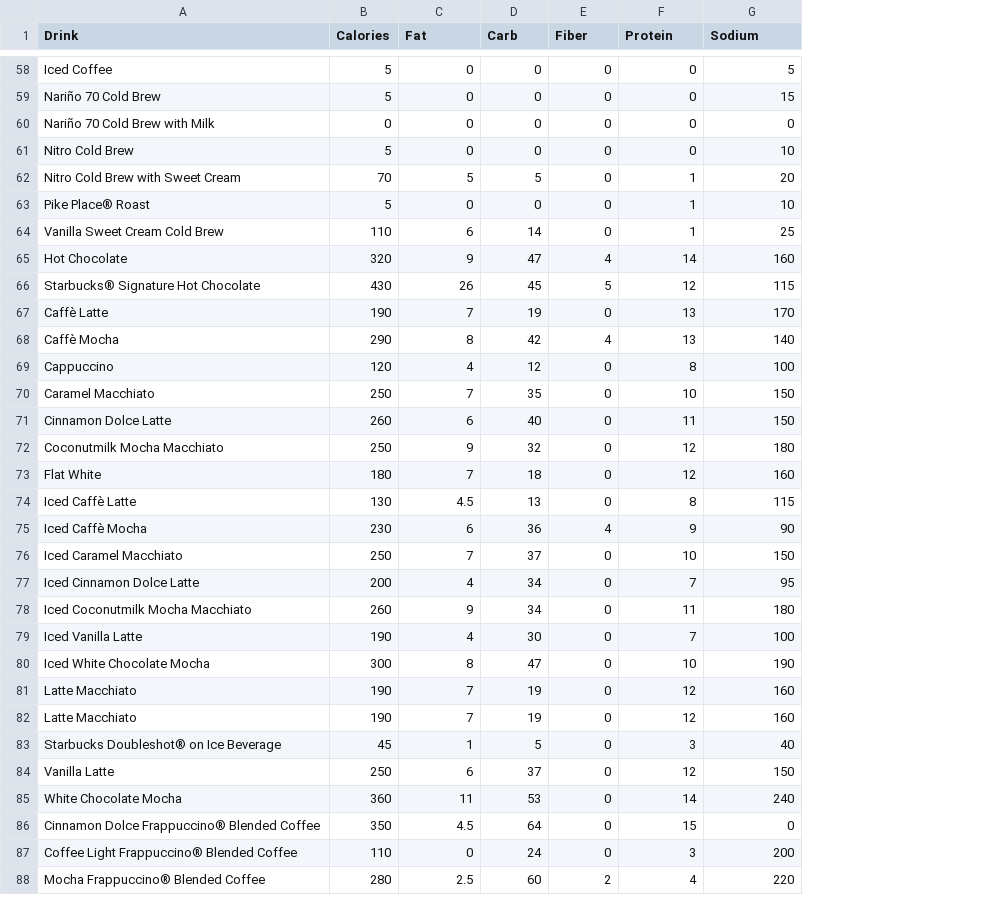
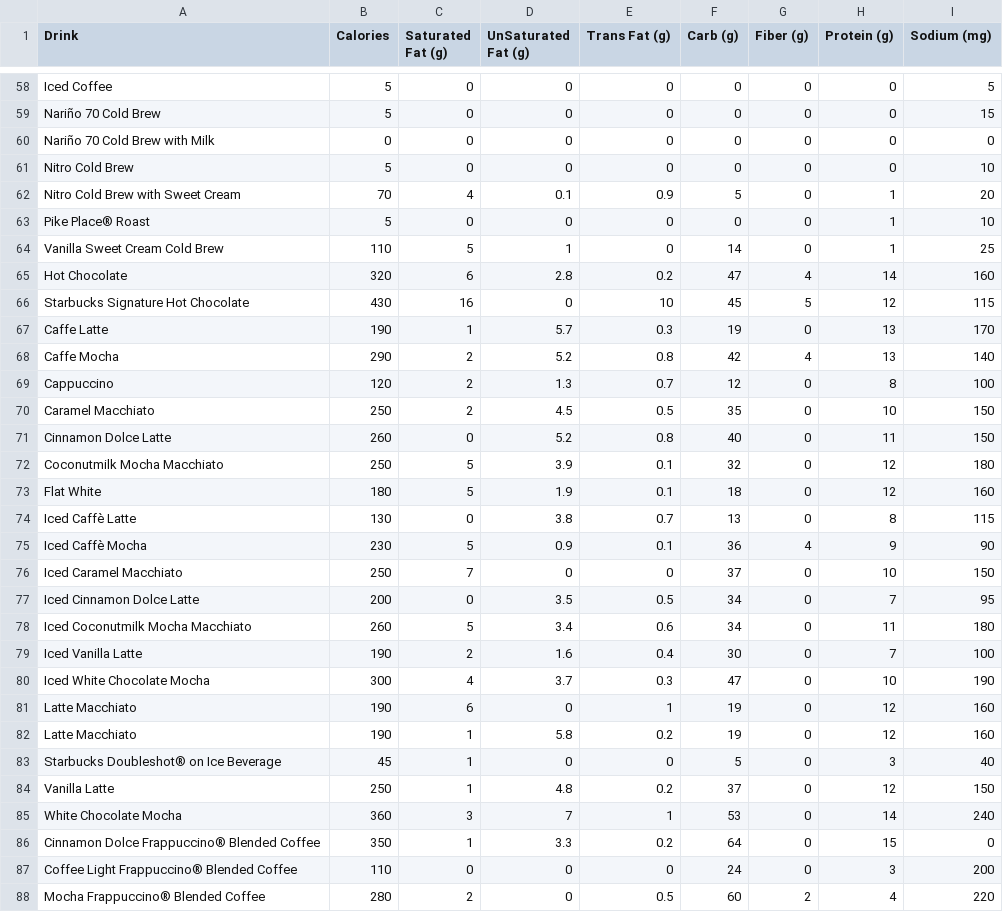
Before and after one commit to Lizhen0909/nu-stat303-1-sec20-coursebook, a CSV file: Datasets/starbucks-menu-nutrition-drinks.csv, drawn as a sheet; only a part is shown, gaps mark what is left out; addresses are those after the commit; the diff covers the shown part only; the diff names each change by its address in the sheet, - before the commit and + after, or states it on an @@ line.

```diff
--- a/Datasets/starbucks-menu-nutrition-drinks.csv
+++ b/Datasets/starbucks-menu-nutrition-drinks.csv
+column D (UnSaturated Fat (g)), rows 58-88: 0 | 0 | 0 | 0 | 0.1 | 0 | 1 | 2.8 | 0 | 5.7 | 5.2 | 1.3 | 4.5 | 5.2 | 3.9 | 1.9 | 3.8 | 0.9 | 0 | 3.5 | 3.4 | 1.6 | 3.7 | 0 | 5.8 | 0 | 4.8 | 7 | 3.3 | 0 | 0
+column E (Trans Fat (g)), rows 58-88: 0 | 0 | 0 | 0 | 0.9 | 0 | 0 | 0.2 | 10 | 0.3 | 0.8 | 0.7 | 0.5 | 0.8 | 0.1 | 0.1 | 0.7 | 0.1 | 0 | 0.5 | 0.6 | 0.4 | 0.3 | 1 | 0.2 | 0 | 0.2 | 1 | 0.2 | 0 | 0.5
-C1: Fat
+C1: Saturated Fat (g)
-F1: Carb
+F1: Carb (g)
-G1: Fiber
+G1: Fiber (g)
-H1: Protein
+H1: Protein (g)
-I1: Sodium
+I1: Sodium (mg)
-C62 (Saturated Fat (g)): 5
+C62 (Saturated Fat (g)): 4
-C64 (Saturated Fat (g)): 6
+C64 (Saturated Fat (g)): 5
-C65 (Saturated Fat (g)): 9
+C65 (Saturated Fat (g)): 6
-A66 (Drink): Starbucks® Signature Hot Chocolate
+A66 (Drink): Starbucks Signature Hot Chocolate
-C66 (Saturated Fat (g)): 26
+C66 (Saturated Fat (g)): 16
-A67 (Drink): Caffè Latte
+A67 (Drink): Caffe Latte
-C67 (Saturated Fat (g)): 7
+C67 (Saturated Fat (g)): 1
-A68 (Drink): Caffè Mocha
+A68 (Drink): Caffe Mocha
-C68 (Saturated Fat (g)): 8
+C68 (Saturated Fat (g)): 2
-C69 (Saturated Fat (g)): 4
+C69 (Saturated Fat (g)): 2
-C70 (Saturated Fat (g)): 7
+C70 (Saturated Fat (g)): 2
-C71 (Saturated Fat (g)): 6
+C71 (Saturated Fat (g)): 0
-C72 (Saturated Fat (g)): 9
+C72 (Saturated Fat (g)): 5
-C73 (Saturated Fat (g)): 7
+C73 (Saturated Fat (g)): 5
-C74 (Saturated Fat (g)): 4.5
+C74 (Saturated Fat (g)): 0
-C75 (Saturated Fat (g)): 6
+C75 (Saturated Fat (g)): 5
-C77 (Saturated Fat (g)): 4
+C77 (Saturated Fat (g)): 0
-C78 (Saturated Fat (g)): 9
+C78 (Saturated Fat (g)): 5
-C79 (Saturated Fat (g)): 4
+C79 (Saturated Fat (g)): 2
-C80 (Saturated Fat (g)): 8
+C80 (Saturated Fat (g)): 4
-C81 (Saturated Fat (g)): 7
+C81 (Saturated Fat (g)): 6
-C82 (Saturated Fat (g)): 7
+C82 (Saturated Fat (g)): 1
-C84 (Saturated Fat (g)): 6
+C84 (Saturated Fat (g)): 1
-C85 (Saturated Fat (g)): 11
+C85 (Saturated Fat (g)): 3
-C86 (Saturated Fat (g)): 4.5
+C86 (Saturated Fat (g)): 1
-C88 (Saturated Fat (g)): 2.5
+C88 (Saturated Fat (g)): 2
```
Also changed, not shown: 54 edited cells elsewhere in this file, 36 other files.
